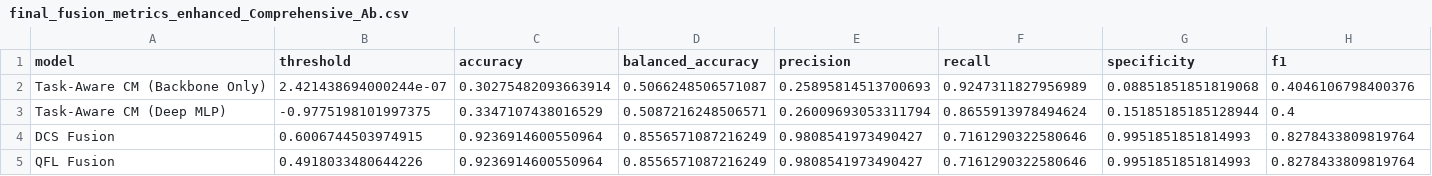
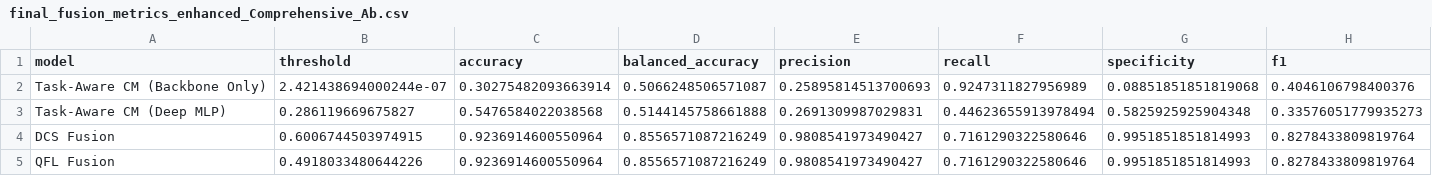
Before and after one commit to leilabidad/vircolab_agenticai, a CSV file: gpu_base/results/final_fusion_metrics_enhanced_Comprehensive_Ab.csv, drawn as a sheet; only a part is shown; the diff covers the shown part only; the diff names each change by its address in the sheet, - before the commit and + after, or states it on an @@ line.

```diff
--- a/gpu_base/results/final_fusion_metrics_enhanced_Comprehensive_Ab.csv
+++ b/gpu_base/results/final_fusion_metrics_enhanced_Comprehensive_Ab.csv
-B3 (threshold): -0.9775198101997375
+B3 (threshold): 0.286119669675827
-C3 (accuracy): 0.3347107438016529
+C3 (accuracy): 0.5476584022038568
-D3 (balanced_accuracy): 0.5087216248506571
+D3 (balanced_accuracy): 0.5144145758661888
-E3 (precision): 0.26009693053311794
+E3 (precision): 0.2691309987029831
-F3 (recall): 0.8655913978494624
+F3 (recall): 0.44623655913978494
-G3 (specificity): 0.15185185185128944
+G3 (specificity): 0.5825925925904348
-H3 (f1): 0.4
+H3 (f1): 0.33576051779935273
```
Also changed, not shown: 1 edited cell elsewhere in this file, gpu_base/results/ablation_metrics_comprehensive.csv.
